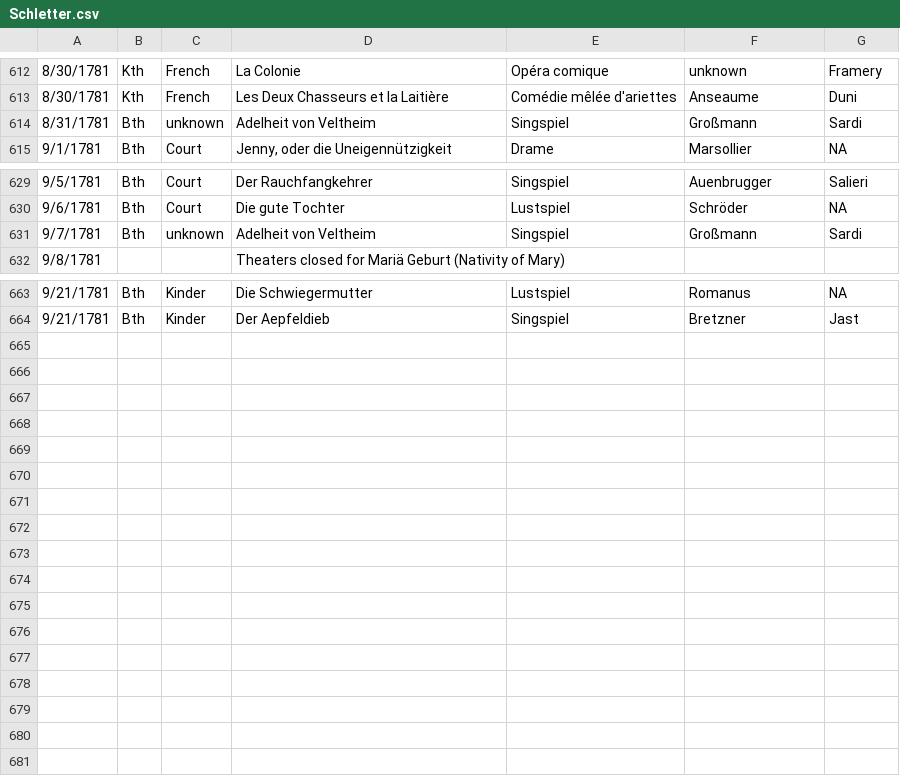
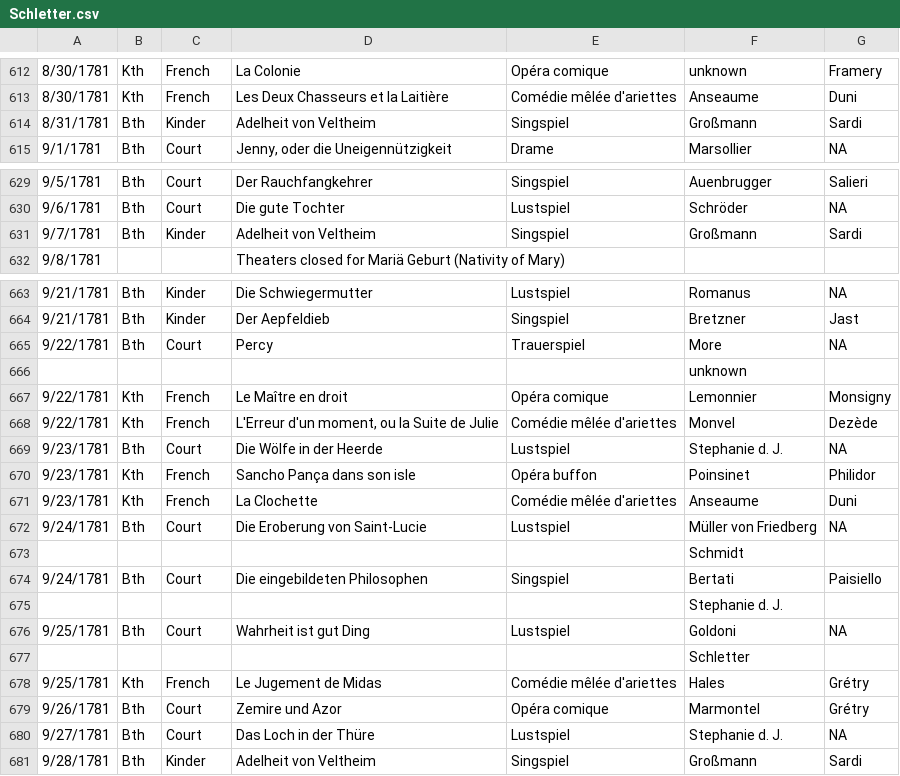
Before and after one commit to dexedge/schletter, a CSV file: Schletter.csv, drawn as a sheet; only a part is shown, gaps mark what is left out.

```diff
--- a/Schletter.csv
+++ b/Schletter.csv
@@ -613,3 +613,3 @@
 "8/30/1781","Kth","French","Les Deux Chasseurs et la Laitière","Comédie mêlée d'ariettes","Anseaume","Duni"
-"8/31/1781","Bth","unknown","Adelheit von Veltheim","Singspiel","Großmann","Sardi"
+"8/31/1781","Bth","Kinder","Adelheit von Veltheim","Singspiel","Großmann","Sardi"
 "9/1/1781","Bth","Court","Jenny, oder die Uneigennützigkeit","Drame","Marsollier","NA"
@@ -630,3 +630,3 @@
 "9/6/1781","Bth","Court","Die gute Tochter","Lustspiel","Schröder","NA"
-"9/7/1781","Bth","unknown","Adelheit von Veltheim","Singspiel","Großmann","Sardi"
+"9/7/1781","Bth","Kinder","Adelheit von Veltheim","Singspiel","Großmann","Sardi"
 "9/8/1781","","","Theaters closed for Mariä Geburt (Nativity of Mary)",,"",
@@ -664 +664,18 @@
 "9/21/1781","Bth","Kinder","Der Aepfeldieb","Singspiel","Bretzner","Jast"
+"9/22/1781","Bth","Court","Percy","Trauerspiel","More","NA"
+"","","","",,"unknown",
+"9/22/1781","Kth","French","Le Maître en droit","Opéra comique","Lemonnier","Monsigny"
+"9/22/1781","Kth","French","L'Erreur d'un moment, ou la Suite de Julie","Comédie mêlée d'ariettes","Monvel","Dezède"
+"9/23/1781","Bth","Court","Die Wölfe in der Heerde","Lustspiel","Stephanie d. J.","NA"
+"9/23/1781","Kth","French","Sancho Pança dans son isle","Opéra buffon","Poinsinet","Philidor"
+"9/23/1781","Kth","French","La Clochette","Comédie mêlée d'ariettes","Anseaume","Duni"
+"9/24/1781","Bth","Court","Die Eroberung von Saint-Lucie","Lustspiel","Müller von Friedberg","NA"
+"","","","",,"Schmidt",
+"9/24/1781","Bth","Court","Die eingebildeten Philosophen","Singspiel","Bertati","Paisiello"
+"","","","",,"Stephanie d. J.",
+"9/25/1781","Bth","Court","Wahrheit ist gut Ding","Lustspiel","Goldoni","NA"
+"","","","",,"Schletter",
+"9/25/1781","Kth","French","Le Jugement de Midas","Comédie mêlée d'ariettes","Hales","Grétry"
+"9/26/1781","Bth","Court","Zemire und Azor","Opéra comique","Marmontel","Grétry"
+"9/27/1781","Bth","Court","Das Loch in der Thüre","Lustspiel","Stephanie d. J.","NA"
+"9/28/1781","Bth","Kinder","Adelheit von Veltheim","Singspiel","Großmann","Sardi"
```
Also changed, not shown: 1 other file.
